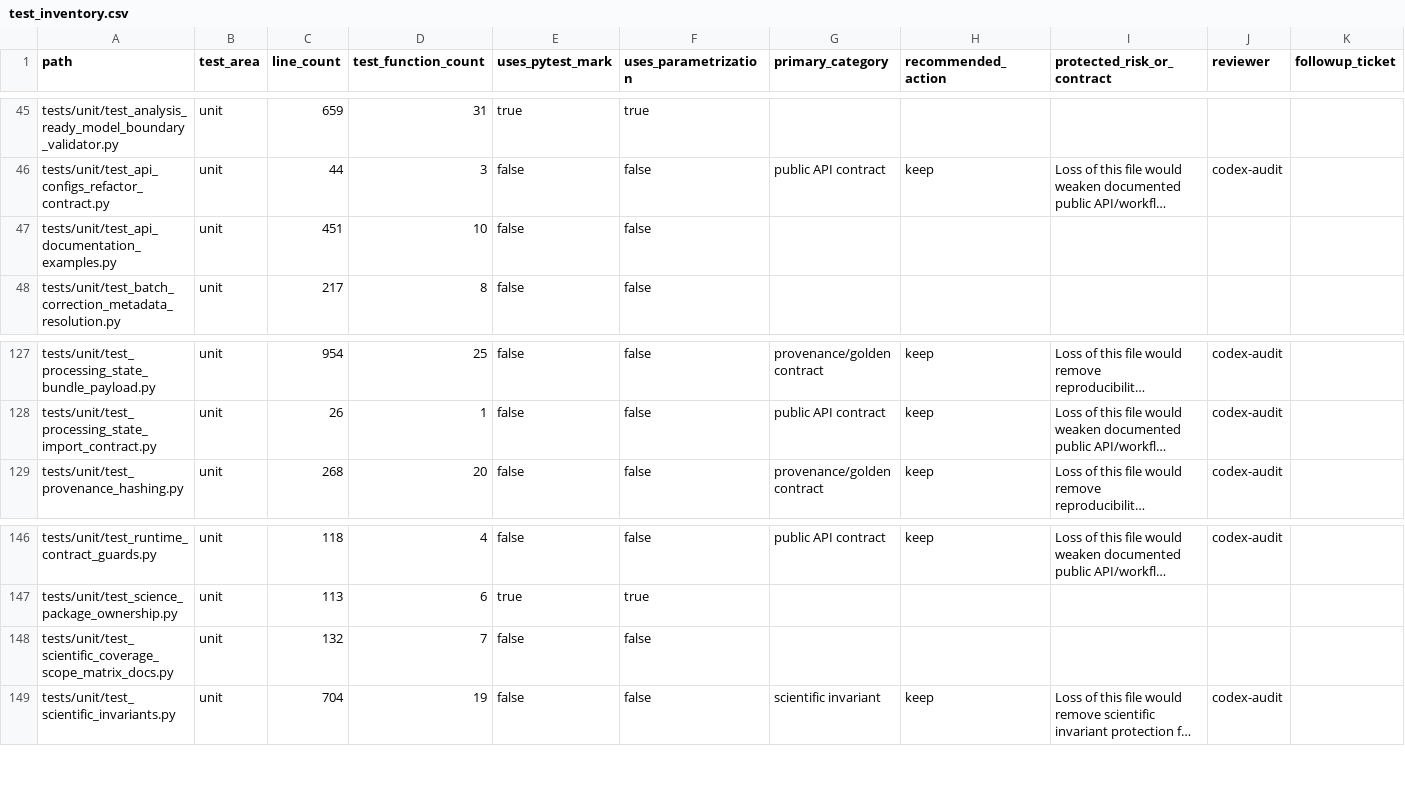
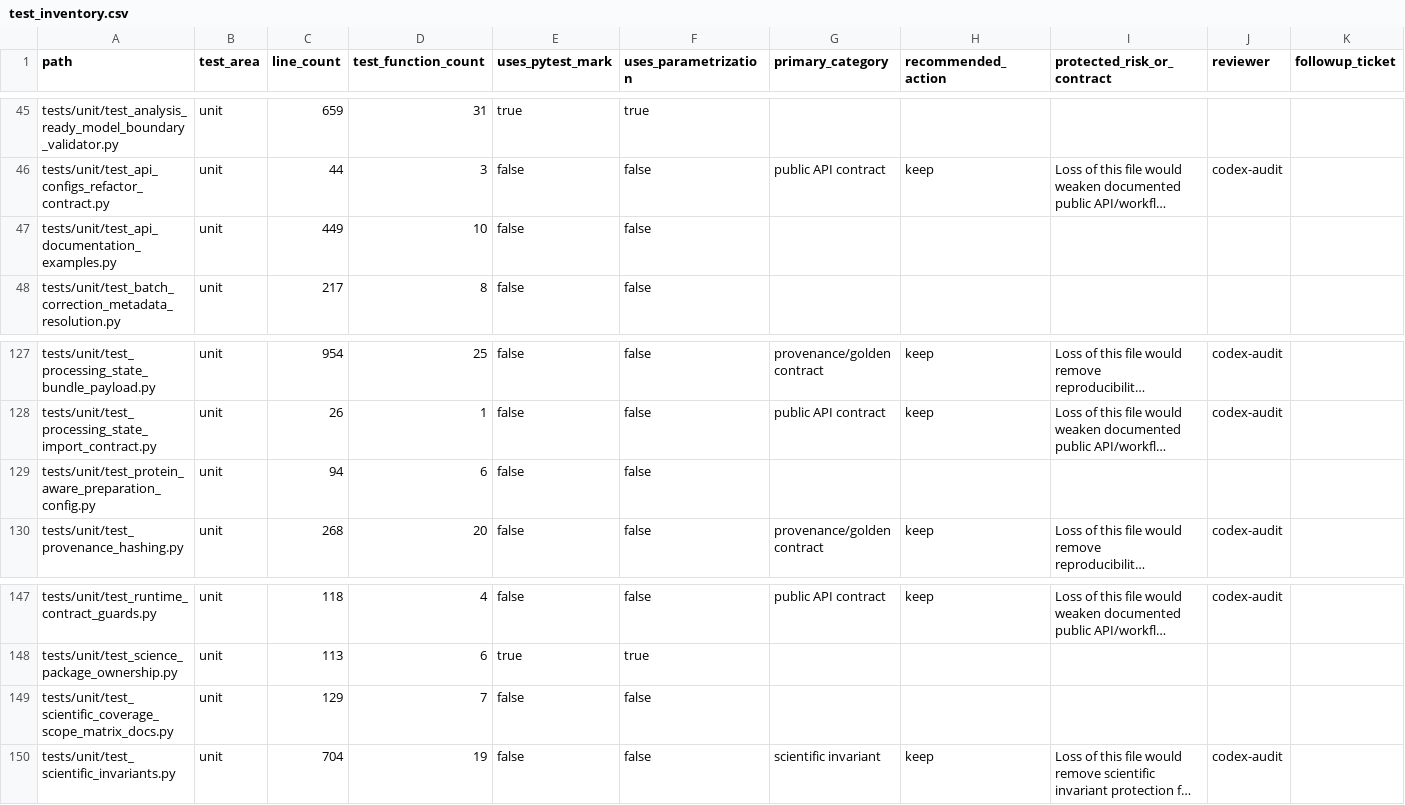
Before and after one commit to falconsmilie/phospy, a CSV file: docs/testing/test_inventory.csv, drawn as a sheet; only a part is shown, gaps mark what is left out; long unchanged cells end in …; addresses are those after the commit; rows hold the shown columns only; the diff names each change by its address in the sheet, - before the commit and + after, or states it on an @@ line.

Commit message:
add protein-aware preparation config

```diff
--- a/docs/testing/test_inventory.csv
+++ b/docs/testing/test_inventory.csv
-C47 (line_count): 451
+C47 (line_count): 449
+row 129: tests/unit/test_protein_aware_preparation_config.py | unit | 94 | 6 | false | false
-C149 (line_count): 132
+C149 (line_count): 129
```
Also changed, not shown: 17 other files.
